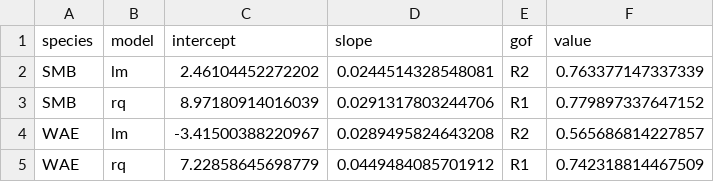
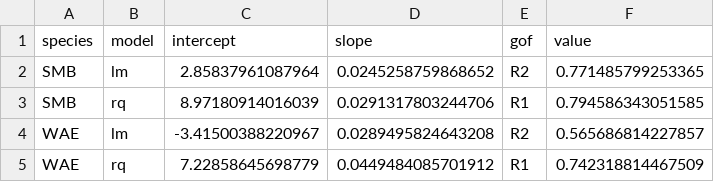
Before and after one commit to stevenranney/fishStomachContents, a CSV file: output/model_params_and_gof_values.csv, drawn as a sheet.

```diff
--- a/output/model_params_and_gof_values.csv
+++ b/output/model_params_and_gof_values.csv
@@ -1,4 +1,4 @@
 "species","model","intercept","slope","gof","value"
-"SMB","lm",2.46104452272202,0.0244514328548081,"R2",0.763377147337339
-"SMB","rq",8.97180914016039,0.0291317803244706,"R1",0.779897337647152
+"SMB","lm",2.85837961087964,0.0245258759868652,"R2",0.771485799253365
+"SMB","rq",8.97180914016039,0.0291317803244706,"R1",0.794586343051585
 "WAE","lm",-3.41500388220967,0.0289495824643208,"R2",0.565686814227857
```
Also changed, not shown: output/mann_whitney_wr_diffs.csv, output/shaprio_test_rel_weight_by_sp_lake_psd.csv, 5 other files.
